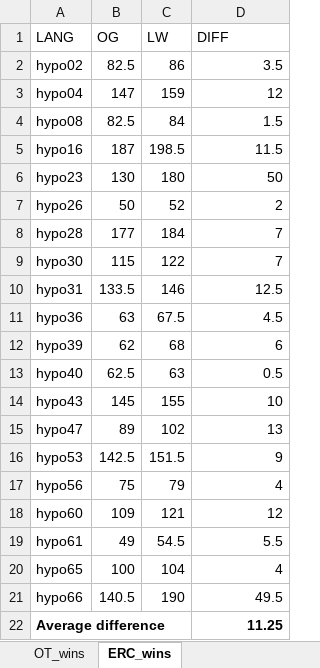
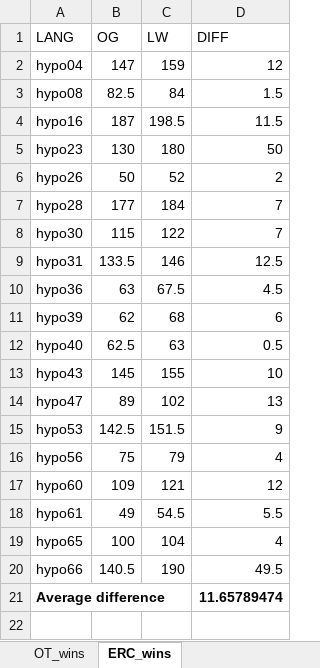
Before and after one commit to EunsunJou/Economy_RIPGLA, an Excel workbook: results/compare_num_of_changes.xlsx, sheet ERC_wins, drawn as a sheet; values as stored, in another font and other column widths than the file's, no borders; removed rows and columns are numbered as before the commit, all else as after; the diff names each change by its address in the sheet, - before the commit and + after, or states it on an @@ line.

```diff
--- a/results/compare_num_of_changes.xlsx (sheet ERC_wins)
+++ b/results/compare_num_of_changes.xlsx (sheet ERC_wins)
-row 2: hypo02 | 82.5 | 86 | 3.5
-D21 (DIFF): 11.25
+D21 (DIFF): 11.65789474
```
Also changed, not shown: sheet nonnoisy_changeinfo_original, sheet OT_wins, formulas that keep their value, results/results_ERC/nonnoisy_changeinfo_amended.xlsx, results/results_ERC/nonnoisy_sortinfo_amended.xlsx, 6 other files.
